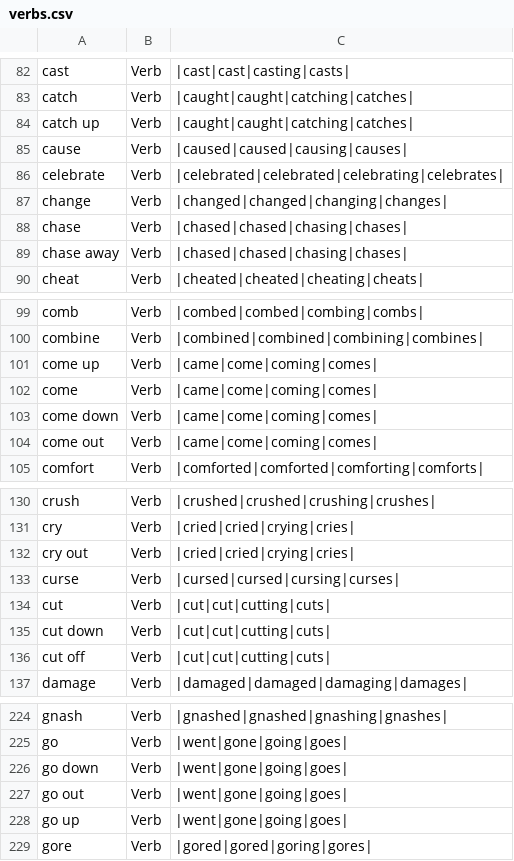
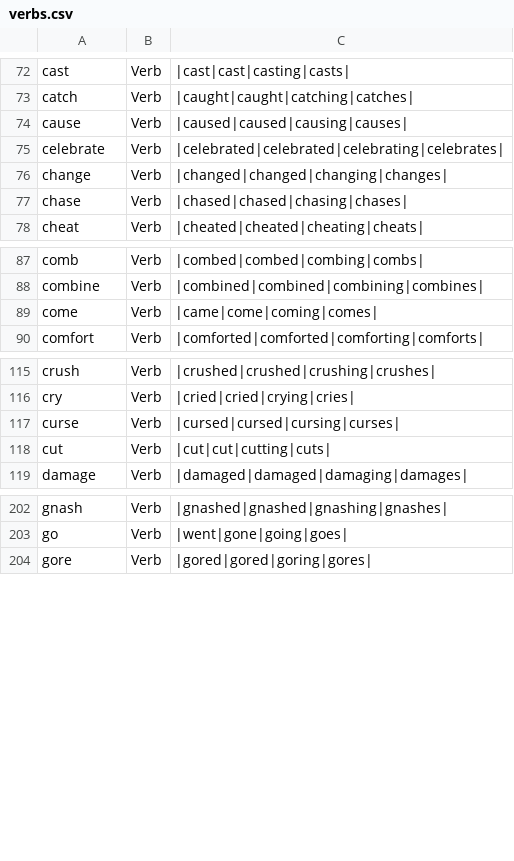
Before and after one commit to presciencelabs/tabitha-editor, a CSV file: database/inflections/csv/verbs.csv, drawn as a sheet; only a part is shown, gaps mark what is left out; the diff covers the shown part only; the diff names each change by its address in the sheet, - before the commit and + after, or states it on an @@ line.

```diff
--- a/database/inflections/csv/verbs.csv
+++ b/database/inflections/csv/verbs.csv
-row 84: catch up | Verb | |caught|caught|catching|catches
-row 89: chase away | Verb | |chased|chased|chasing|chases
-row 101: come up | Verb | |came|come|coming|comes
-row 103: come down | Verb | |came|come|coming|comes
-row 104: come out | Verb | |came|come|coming|comes
-row 132: cry out | Verb | |cried|cried|crying|cries
-row 135: cut down | Verb | |cut|cut|cutting|cuts
-row 136: cut off | Verb | |cut|cut|cutting|cuts
-row 226: go down | Verb | |went|gone|going|goes
-row 227: go out | Verb | |went|gone|going|goes
-row 228: go up | Verb | |went|gone|going|goes
```
Also changed, not shown: 55 removed rows elsewhere in this file, database/inflections/csv/adjectives.csv, 9 other files.
